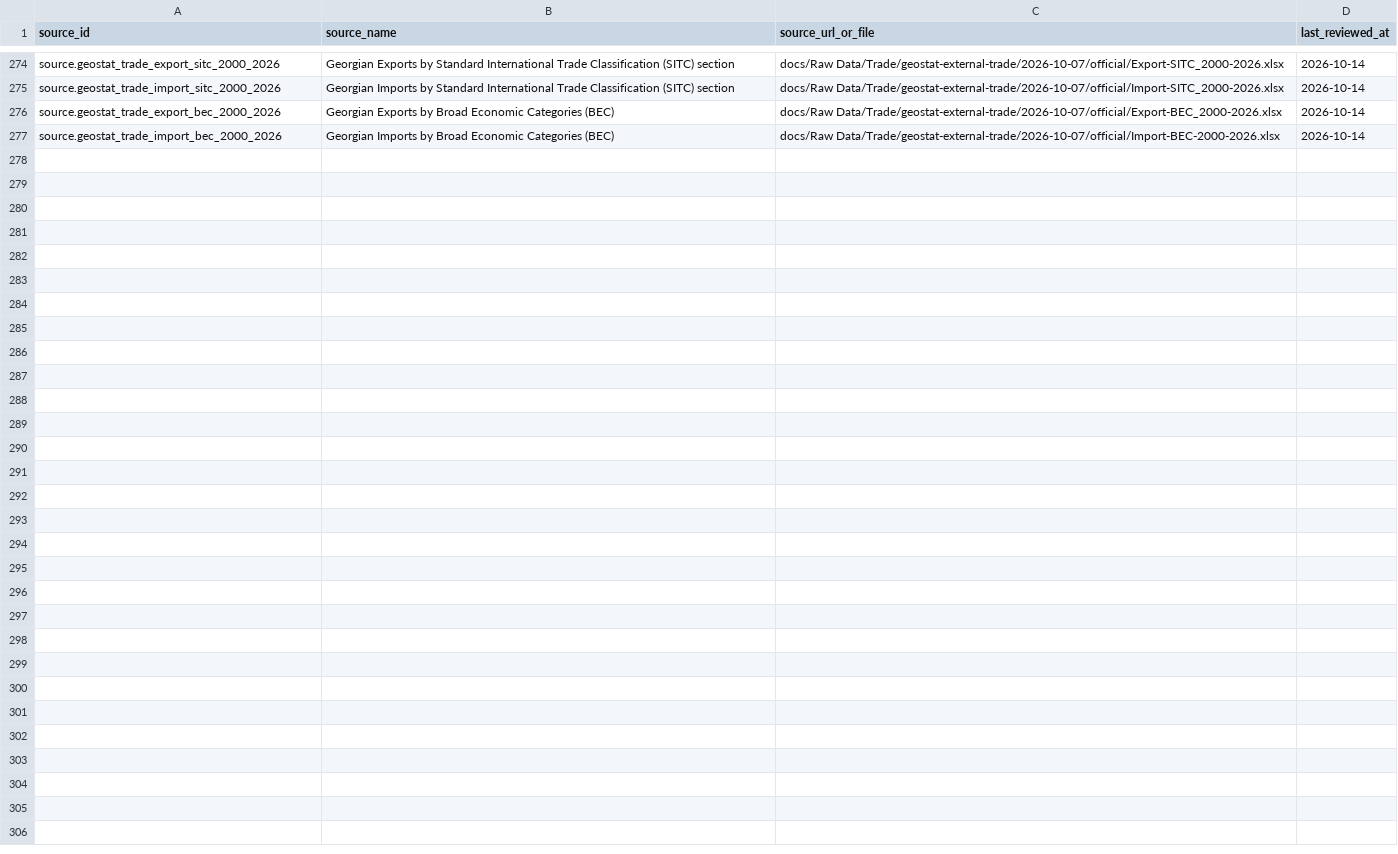
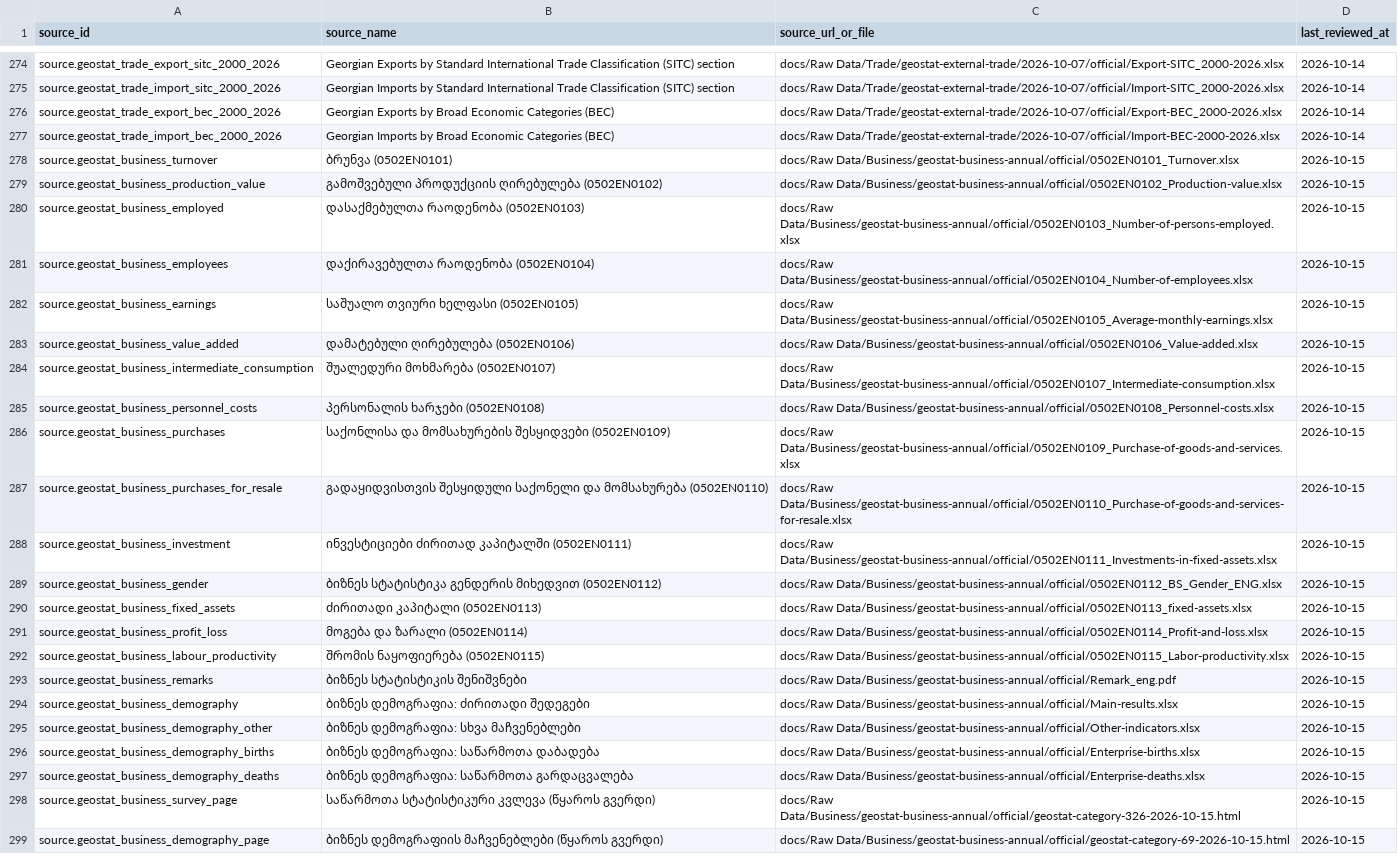
Before and after one commit to DuruMakh/geodata.ge, a CSV file: data/sources/source-documents.csv, drawn as a sheet; only a part is shown, gaps mark what is left out.

```diff
--- a/data/sources/source-documents.csv
+++ b/data/sources/source-documents.csv
@@ -277 +277,23 @@ source.geostat_trade_export_bec_2000_2026,Georgian Exports by Broad Economic Cat
 source.geostat_trade_import_bec_2000_2026,Georgian Imports by Broad Economic Categories (BEC),docs/Raw Data/Trade/geostat-external-trade/2026-10-07/official/Import-BEC-2000-2026.xlsx,2026-10-14
+source.geostat_business_turnover,ბრუნვა (0502EN0101),docs/Raw Data/Business/geostat-business-annual/official/0502EN0101_Turnover.xlsx,2026-10-15
+source.geostat_business_production_value,გამოშვებული პროდუქციის ღირებულება (0502EN0102),docs/Raw Data/Business/geostat-business-annual/official/0502EN0102_Production-value.xlsx,2026-10-15
+source.geostat_business_employed,დასაქმებულთა რაოდენობა (0502EN0103),docs/Raw Data/Business/geostat-business-annual/official/0502EN0103_Number-of-persons-employed.xlsx,2026-10-15
+source.geostat_business_employees,დაქირავებულთა რაოდენობა (0502EN0104),docs/Raw Data/Business/geostat-business-annual/official/0502EN0104_Number-of-employees.xlsx,2026-10-15
+source.geostat_business_earnings,საშუალო თვიური ხელფასი (0502EN0105),docs/Raw Data/Business/geostat-business-annual/official/0502EN0105_Average-monthly-earnings.xlsx,2026-10-15
+source.geostat_business_value_added,დამატებული ღირებულება (0502EN0106),docs/Raw Data/Business/geostat-business-annual/official/0502EN0106_Value-added.xlsx,2026-10-15
+source.geostat_business_intermediate_consumption,შუალედური მოხმარება (0502EN0107),docs/Raw Data/Business/geostat-business-annual/official/0502EN0107_Intermediate-consumption.xlsx,2026-10-15
+source.geostat_business_personnel_costs,პერსონალის ხარჯები (0502EN0108),docs/Raw Data/Business/geostat-business-annual/official/0502EN0108_Personnel-costs.xlsx,2026-10-15
+source.geostat_business_purchases,საქონლისა და მომსახურების შესყიდვები (0502EN0109),docs/Raw Data/Business/geostat-business-annual/official/0502EN0109_Purchase-of-goods-and-services.xlsx,2026-10-15
+source.geostat_business_purchases_for_resale,გადაყიდვისთვის შესყიდული საქონელი და მომსახურება (0502EN0110),docs/Raw Data/Business/geostat-business-annual/official/0502EN0110_Purchase-of-goods-and-services-for-resale.xlsx,2026-10-15
+source.geostat_business_investment,ინვესტიციები ძირითად კაპიტალში (0502EN0111),docs/Raw Data/Business/geostat-business-annual/official/0502EN0111_Investments-in-fixed-assets.xlsx,2026-10-15
+source.geostat_business_gender,ბიზნეს სტატისტიკა გენდერის მიხედვით (0502EN0112),docs/Raw Data/Business/geostat-business-annual/official/0502EN0112_BS_Gender_ENG.xlsx,2026-10-15
+source.geostat_business_fixed_assets,ძირითადი კაპიტალი (0502EN0113),docs/Raw Data/Business/geostat-business-annual/official/0502EN0113_fixed-assets.xlsx,2026-10-15
+source.geostat_business_profit_loss,მოგება და ზარალი (0502EN0114),docs/Raw Data/Business/geostat-business-annual/official/0502EN0114_Profit-and-loss.xlsx,2026-10-15
+source.geostat_business_labour_productivity,შრომის ნაყოფიერება (0502EN0115),docs/Raw Data/Business/geostat-business-annual/official/0502EN0115_Labor-productivity.xlsx,2026-10-15
+source.geostat_business_remarks,ბიზნეს სტატისტიკის შენიშვნები,docs/Raw Data/Business/geostat-business-annual/official/Remark_eng.pdf,2026-10-15
+source.geostat_business_demography,ბიზნეს დემოგრაფია: ძირითადი შედეგები,docs/Raw Data/Business/geostat-business-annual/official/Main-results.xlsx,2026-10-15
+source.geostat_business_demography_other,ბიზნეს დემოგრაფია: სხვა მაჩვენებლები,docs/Raw Data/Business/geostat-business-annual/official/Other-indicators.xlsx,2026-10-15
+source.geostat_business_demography_births,ბიზნეს დემოგრაფია: საწარმოთა დაბადება,docs/Raw Data/Business/geostat-business-annual/official/Enterprise-births.xlsx,2026-10-15
+source.geostat_business_demography_deaths,ბიზნეს დემოგრაფია: საწარმოთა გარდაცვალება,docs/Raw Data/Business/geostat-business-annual/official/Enterprise-deaths.xlsx,2026-10-15
+source.geostat_business_survey_page,საწარმოთა სტატისტიკური კვლევა (წყაროს გვერდი),docs/Raw Data/Business/geostat-business-annual/official/geostat-category-326-2026-10-15.html,2026-10-15
+source.geostat_business_demography_page,ბიზნეს დემოგრაფიის მაჩვენებლები (წყაროს გვერდი),docs/Raw Data/Business/geostat-business-annual/official/geostat-category-69-2026-10-15.html,2026-10-15
```
Also changed, not shown: 11 other files.
